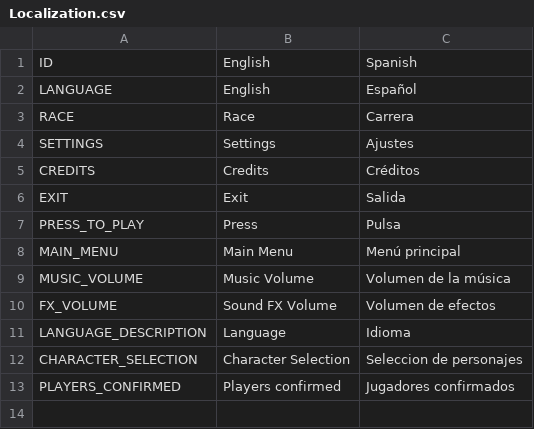
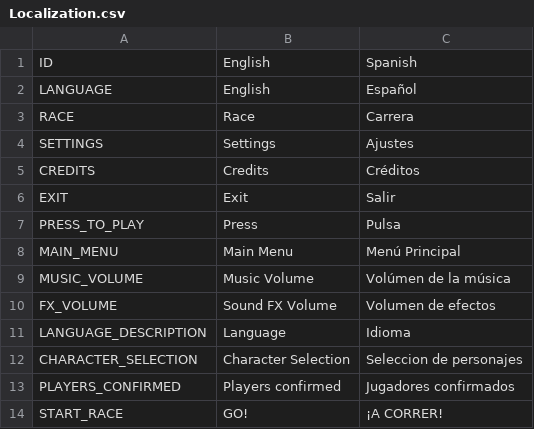
Before and after one commit to 5thRowGames/RobogodsWillBeRacing, a CSV file: Assets/Resources/Localization.csv, drawn as a sheet.

```diff
--- a/Assets/Resources/Localization.csv
+++ b/Assets/Resources/Localization.csv
@@ -5,6 +5,6 @@ SETTINGS,Settings,Ajustes
 CREDITS,Credits,Créditos
-EXIT,Exit,Salida
+EXIT,Exit,Salir
 PRESS_TO_PLAY,Press,Pulsa
-MAIN_MENU,Main Menu,Menú principal
-MUSIC_VOLUME,Music Volume,Volumen de la música
+MAIN_MENU,Main Menu,Menú Principal
+MUSIC_VOLUME,Music Volume,Volúmen de la música
 FX_VOLUME,Sound FX Volume,Volumen de efectos
@@ -13 +13,2 @@ CHARACTER_SELECTION,Character Selection,Seleccion de personajes
 PLAYERS_CONFIRMED,Players confirmed,Jugadores confirmados
+START_RACE,GO!,¡A CORRER!
```
Also changed, not shown: 7 other files.
